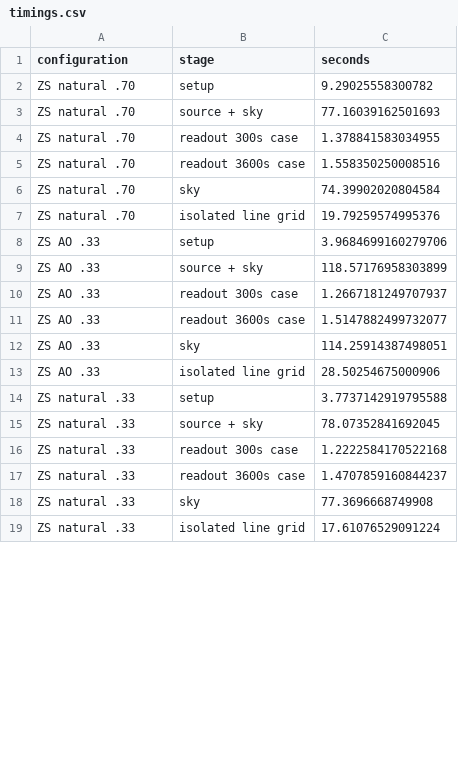
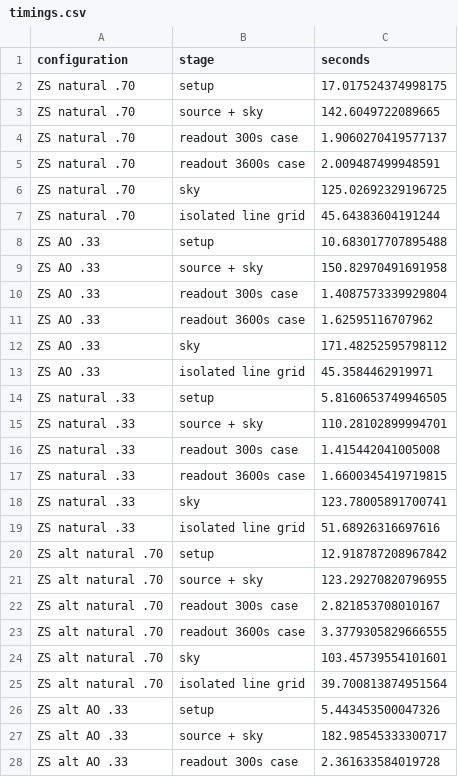
Before and after one commit to CaltechOpticalObservatories/zs-scopesim, a CSV file: validation/xshooter/data/comparison/timings.csv, drawn as a sheet; only a part is shown; the diff covers the shown part only.

```diff
--- a/validation/xshooter/data/comparison/timings.csv
+++ b/validation/xshooter/data/comparison/timings.csv
@@ -1,19 +1,28 @@
 configuration,stage,seconds
-ZS natural .70,setup,9.29025558300782
-ZS natural .70,source + sky,77.16039162501693
-ZS natural .70,readout 300s case,1.378841583034955
-ZS natural .70,readout 3600s case,1.558350250008516
-ZS natural .70,sky,74.39902020804584
-ZS natural .70,isolated line grid,19.79259574995376
-ZS AO .33,setup,3.9684699160279706
-ZS AO .33,source + sky,118.57176958303899
-ZS AO .33,readout 300s case,1.2667181249707937
-ZS AO .33,readout 3600s case,1.5147882499732077
-ZS AO .33,sky,114.25914387498051
-ZS AO .33,isolated line grid,28.50254675000906
-ZS natural .33,setup,3.7737142919795588
-ZS natural .33,source + sky,78.07352841692045
-ZS natural .33,readout 300s case,1.2222584170522168
-ZS natural .33,readout 3600s case,1.4707859160844237
-ZS natural .33,sky,77.3696668749908
-ZS natural .33,isolated line grid,17.61076529091224
+ZS natural .70,setup,17.017524374998175
+ZS natural .70,source + sky,142.6049722089665
+ZS natural .70,readout 300s case,1.9060270419577137
+ZS natural .70,readout 3600s case,2.009487499948591
+ZS natural .70,sky,125.02692329196725
+ZS natural .70,isolated line grid,45.64383604191244
+ZS AO .33,setup,10.683017707895488
+ZS AO .33,source + sky,150.82970491691958
+ZS AO .33,readout 300s case,1.4087573339929804
+ZS AO .33,readout 3600s case,1.62595116707962
+ZS AO .33,sky,171.48252595798112
+ZS AO .33,isolated line grid,45.3584462919971
+ZS natural .33,setup,5.8160653749946505
+ZS natural .33,source + sky,110.28102899994701
+ZS natural .33,readout 300s case,1.415442041005008
+ZS natural .33,readout 3600s case,1.6600345419719815
+ZS natural .33,sky,123.78005891700741
+ZS natural .33,isolated line grid,51.68926316697616
+ZS alt natural .70,setup,12.918787208967842
+ZS alt natural .70,source + sky,123.29270820796955
+ZS alt natural .70,readout 300s case,2.821853708010167
+ZS alt natural .70,readout 3600s case,3.3779305829666555
+ZS alt natural .70,sky,103.45739554101601
+ZS alt natural .70,isolated line grid,39.700813874951564
+ZS alt AO .33,setup,5.443453500047326
+ZS alt AO .33,source + sky,182.98545333300717
+ZS alt AO .33,readout 300s case,2.361633584019728
```
Also changed, not shown: 9 added rows and 12 edited cells elsewhere in this file, validation/xshooter/data/comparison/exposures.csv, validation/xshooter/data/comparison/noisy_extraction.csv, 17 other files.
